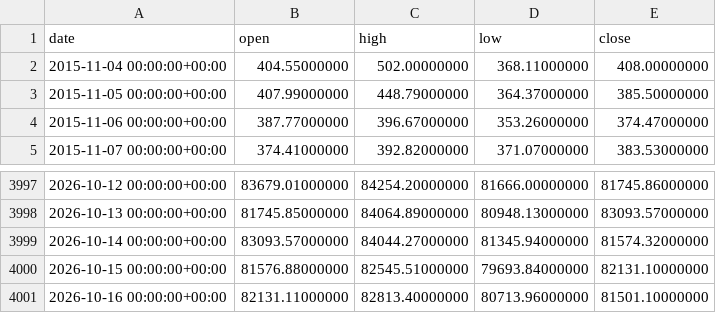
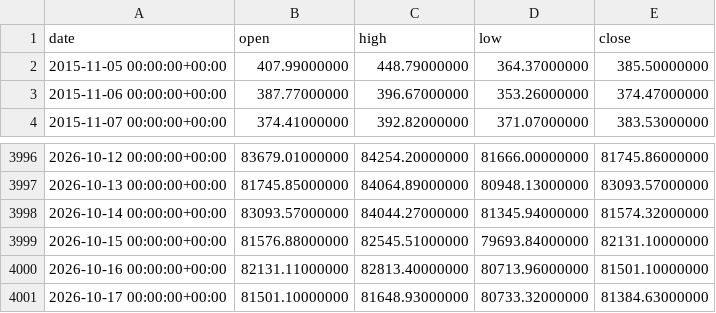
Before and after one commit to tvella23/B-Bottom-Watch, a CSV file: history.csv, drawn as a sheet; only a part is shown, gaps mark what is left out.

```diff
--- a/history.csv
+++ b/history.csv
@@ -1,3 +1,2 @@
 date,open,high,low,close
-2015-11-04 00:00:00+00:00,404.55000000,502.00000000,368.11000000,408.00000000
 2015-11-05 00:00:00+00:00,407.99000000,448.79000000,364.37000000,385.50000000
@@ -4001 +4000,2 @@ date,open,high,low,close
 2026-10-16 00:00:00+00:00,82131.11000000,82813.40000000,80713.96000000,81501.10000000
+2026-10-17 00:00:00+00:00,81501.10000000,81648.93000000,80733.32000000,81384.63000000
```
Also changed, not shown: 3 other files.
